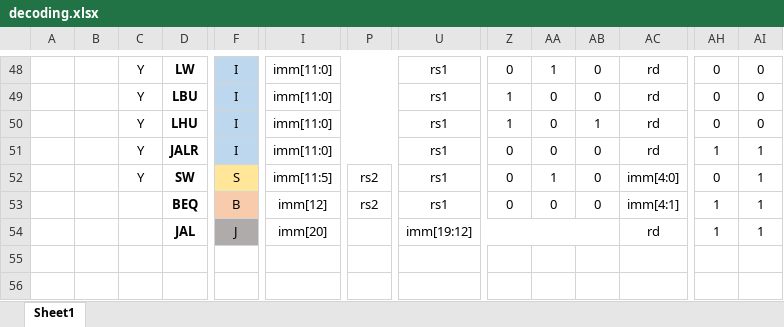
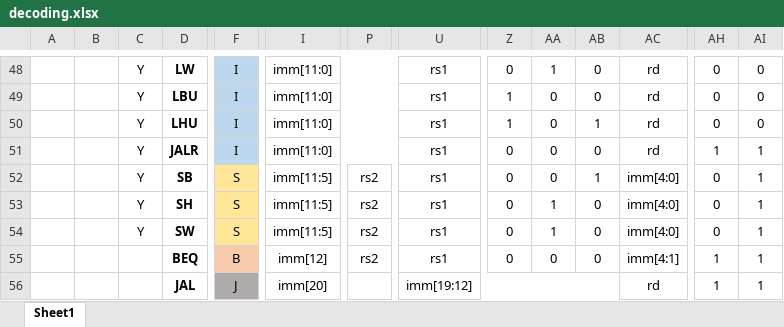
Before and after one commit to T-Szymk/FRiscV, an Excel workbook: doc/decoding.xlsx, sheet Sheet1, drawn as a sheet; only a part is shown, gaps mark what is left out; values as stored, in another font and other column widths than the file's, no borders; rows hold the shown columns only; the diff names each change by its address in the sheet, - before the commit and + after, or states it on an @@ line.

Commit message:
renamed load_data_ext -> write_data_ext and implemented remaining store instr

```diff
--- a/doc/decoding.xlsx (sheet Sheet1)
+++ b/doc/decoding.xlsx (sheet Sheet1)
+row 52:  |  | Y | SB | S | imm[11:5] | rs2 | rs1 | 0 | 0 | 1 | imm[4:0] | 0 | 1
+row 53:  |  | Y | SH | S | imm[11:5] | rs2 | rs1 | 0 | 1 | 0 | imm[4:0] | 0 | 1
```
Also changed, not shown: 4 other files.
